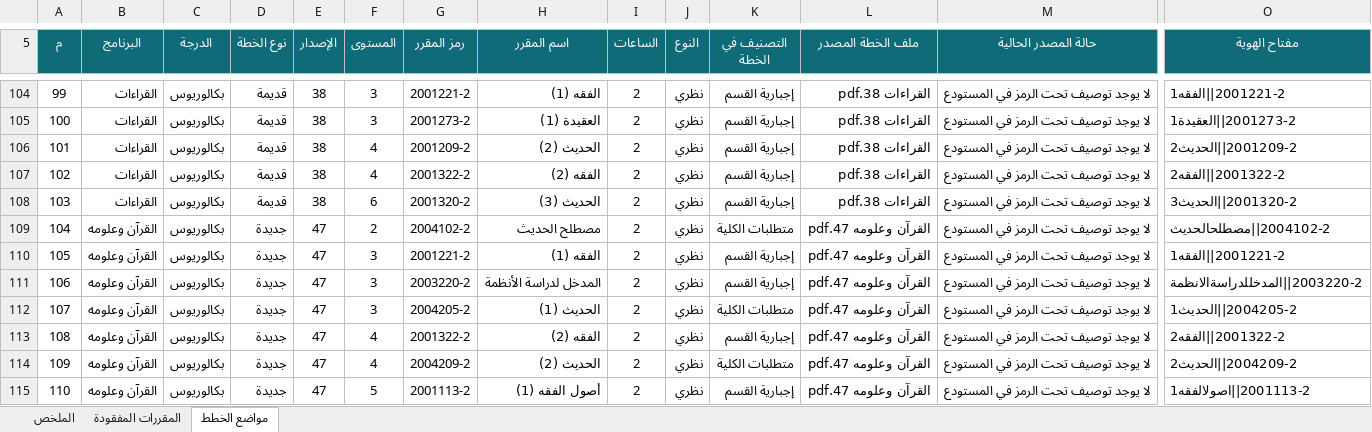
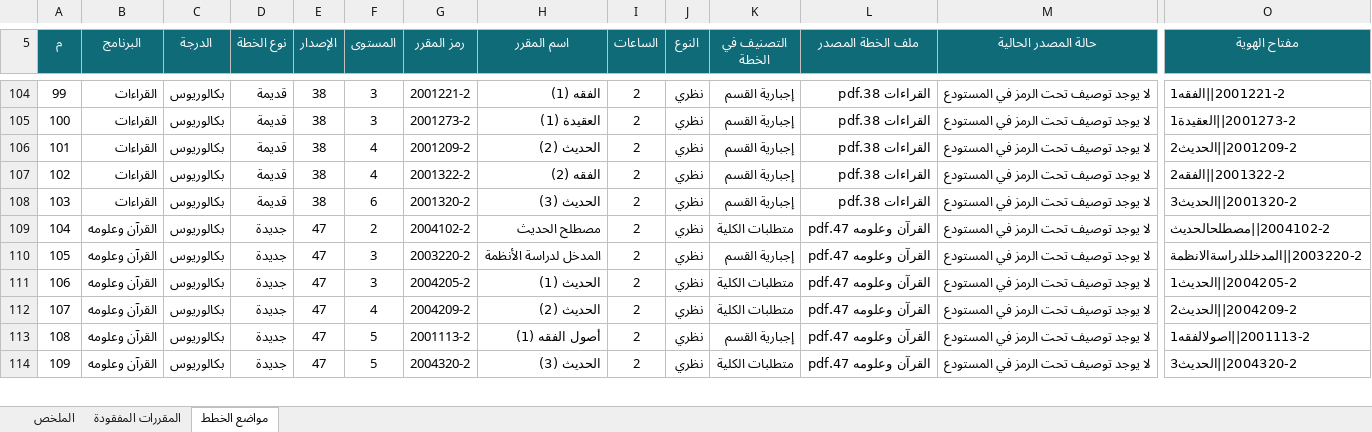
Before and after one commit to majed354/courseOfShar3ah, an Excel workbook: قائمة_المقررات_التخصصية_المفقودة_2026-09-10.xlsx, sheet مواضع الخطط, drawn as a sheet; only a part is shown, gaps mark what is left out; the shorter side is filled out with more unchanged rows; values as stored, in another font and other column widths than the file's, no borders; table styles not drawn; rows hold the shown columns only; the diff covers the shown part only; the diff names each change by its address in the sheet, - before the commit and + after, or states it on an @@ line.

```diff
--- a/قائمة_المقررات_التخصصية_المفقودة_2026-09-10.xlsx (sheet مواضع الخطط)
+++ b/قائمة_المقررات_التخصصية_المفقودة_2026-09-10.xlsx (sheet مواضع الخطط)
@@ column A (م) renumbered from row 3 down @@
-row 110: 105 | القرآن وعلومه | بكالوريوس | جديدة | 47 | 3 | 2001221-2 | الفقه (1) | 2 | نظري | إجبارية القسم | القرآن وعلومه 47.pdf | لا يوجد توصيف تحت الرمز في المستودع | 2001221-2||الفقه1
-row 113: 108 | القرآن وعلومه | بكالوريوس | جديدة | 47 | 4 | 2001322-2 | الفقه (2) | 2 | نظري | إجبارية القسم | القرآن وعلومه 47.pdf | لا يوجد توصيف تحت الرمز في المستودع | 2001322-2||الفقه2
```
Also changed, not shown: 8 removed rows elsewhere in this sheet, sheet المقررات المفقودة, sheet الملخص, formulas that keep their value, 23 other files.
